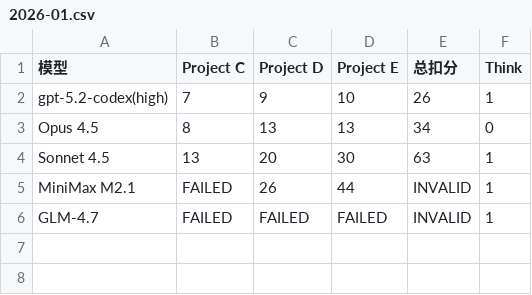
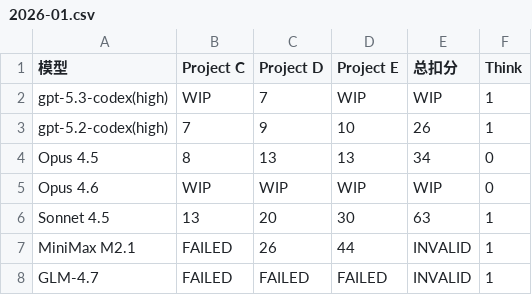
Before and after one commit to llm2014/llm_benchmark, a CSV file: docs/data/code_v3/2026-01.csv, drawn as a sheet; the diff names each change by its address in the sheet, - before the commit and + after, or states it on an @@ line.

Commit message:
add new model

```diff
--- a/docs/data/code_v3/2026-01.csv
+++ b/docs/data/code_v3/2026-01.csv
+row 2: gpt-5.3-codex(high) | WIP | 7 | WIP | WIP | 1
+row 5: Opus 4.6 | WIP | WIP | WIP | WIP | 0
```
